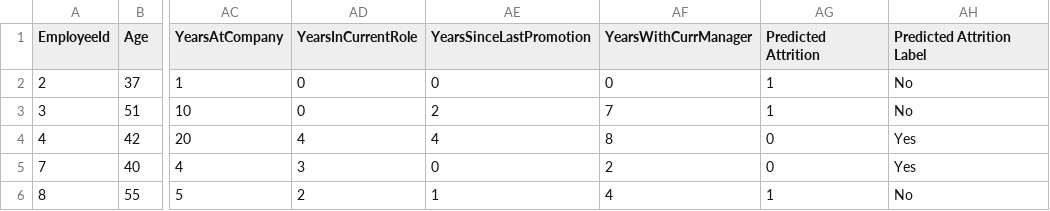
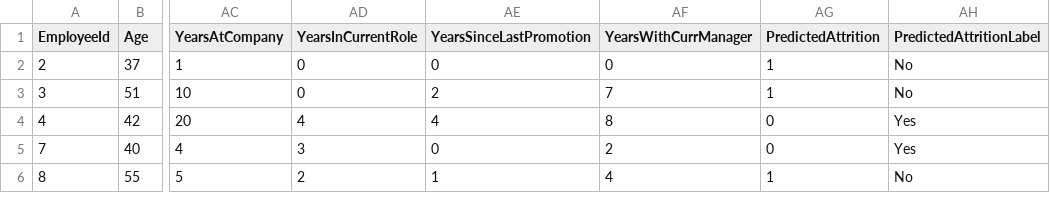
Before and after one commit to muazahalwyh/Datascience1, a CSV file: dataset/hasil_prediksi.csv, drawn as a sheet; only a part is shown, gaps mark what is left out; the diff names each change by its address in the sheet, - before the commit and + after, or states it on an @@ line.

```diff
--- a/dataset/hasil_prediksi.csv
+++ b/dataset/hasil_prediksi.csv
-AG1: Predicted Attrition
+AG1: PredictedAttrition
-AH1: Predicted Attrition Label
+AH1: PredictedAttritionLabel
```
Also changed, not shown: 2 other files.
